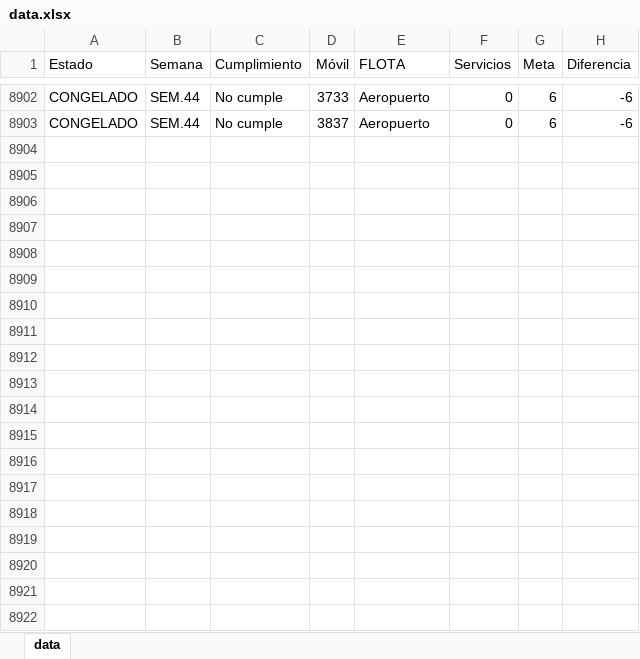
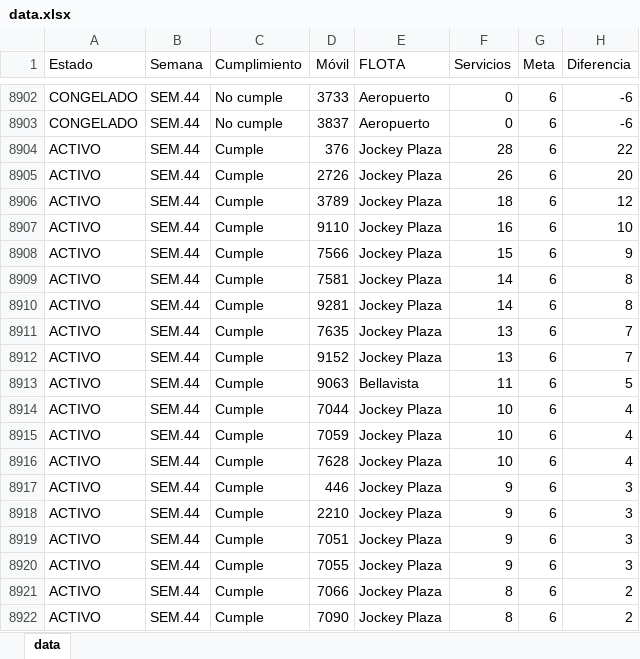
Before and after one commit to CarlosMoscol/directo, an Excel workbook: data.xlsx, sheet data, drawn as a sheet; only a part is shown, gaps mark what is left out; values as stored, in another font and other column widths than the file's, no borders; conditional formats not drawn; the diff covers the shown part only; the diff names each change by its address in the sheet, - before the commit and + after, or states it on an @@ line.

Commit message:
Update data.xlsx

```diff
--- a/data.xlsx (sheet data)
+++ b/data.xlsx (sheet data)
+row 8904: ACTIVO | SEM.44 | Cumple | 376 | Jockey Plaza | 28 | 6 | 22
+row 8905: ACTIVO | SEM.44 | Cumple | 2726 | Jockey Plaza | 26 | 6 | 20
+row 8906: ACTIVO | SEM.44 | Cumple | 3789 | Jockey Plaza | 18 | 6 | 12
+row 8907: ACTIVO | SEM.44 | Cumple | 9110 | Jockey Plaza | 16 | 6 | 10
+row 8908: ACTIVO | SEM.44 | Cumple | 7566 | Jockey Plaza | 15 | 6 | 9
+row 8909: ACTIVO | SEM.44 | Cumple | 7581 | Jockey Plaza | 14 | 6 | 8
+row 8910: ACTIVO | SEM.44 | Cumple | 9281 | Jockey Plaza | 14 | 6 | 8
+row 8911: ACTIVO | SEM.44 | Cumple | 7635 | Jockey Plaza | 13 | 6 | 7
+row 8912: ACTIVO | SEM.44 | Cumple | 9152 | Jockey Plaza | 13 | 6 | 7
+row 8913: ACTIVO | SEM.44 | Cumple | 9063 | Bellavista | 11 | 6 | 5
+row 8914: ACTIVO | SEM.44 | Cumple | 7044 | Jockey Plaza | 10 | 6 | 4
+row 8915: ACTIVO | SEM.44 | Cumple | 7059 | Jockey Plaza | 10 | 6 | 4
+row 8916: ACTIVO | SEM.44 | Cumple | 7628 | Jockey Plaza | 10 | 6 | 4
+row 8917: ACTIVO | SEM.44 | Cumple | 446 | Jockey Plaza | 9 | 6 | 3
+row 8918: ACTIVO | SEM.44 | Cumple | 2210 | Jockey Plaza | 9 | 6 | 3
+row 8919: ACTIVO | SEM.44 | Cumple | 7051 | Jockey Plaza | 9 | 6 | 3
+row 8920: ACTIVO | SEM.44 | Cumple | 7055 | Jockey Plaza | 9 | 6 | 3
+row 8921: ACTIVO | SEM.44 | Cumple | 7066 | Jockey Plaza | 8 | 6 | 2
+row 8922: ACTIVO | SEM.44 | Cumple | 7090 | Jockey Plaza | 8 | 6 | 2
```
Also changed, not shown: 96 added rows elsewhere in this sheet.
